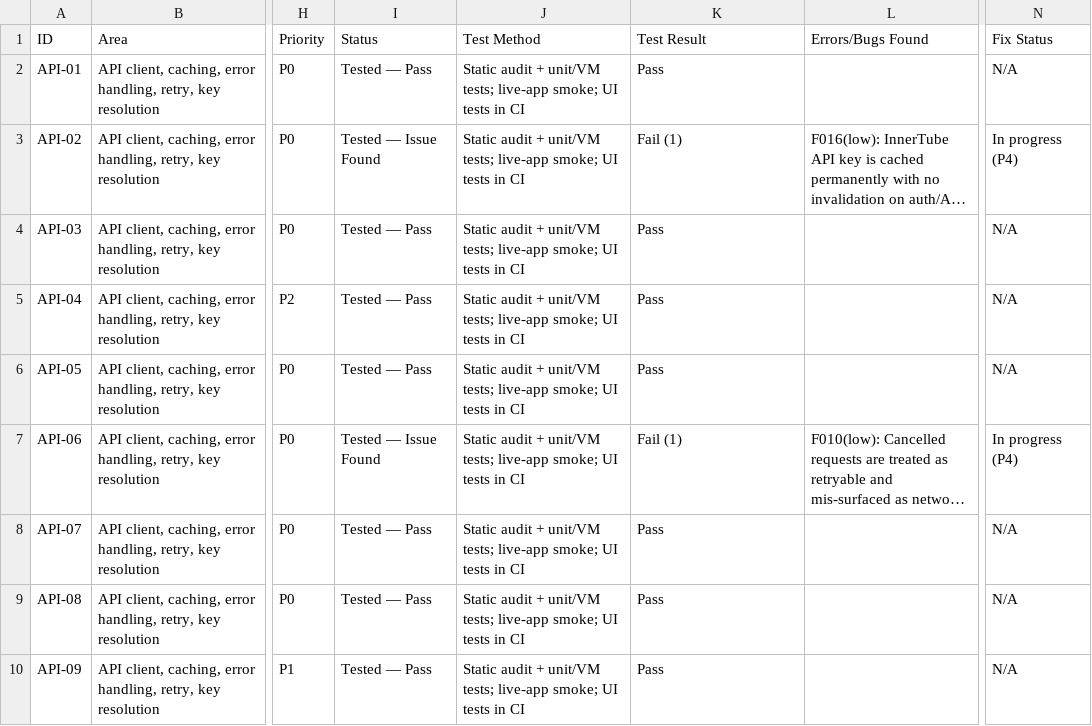
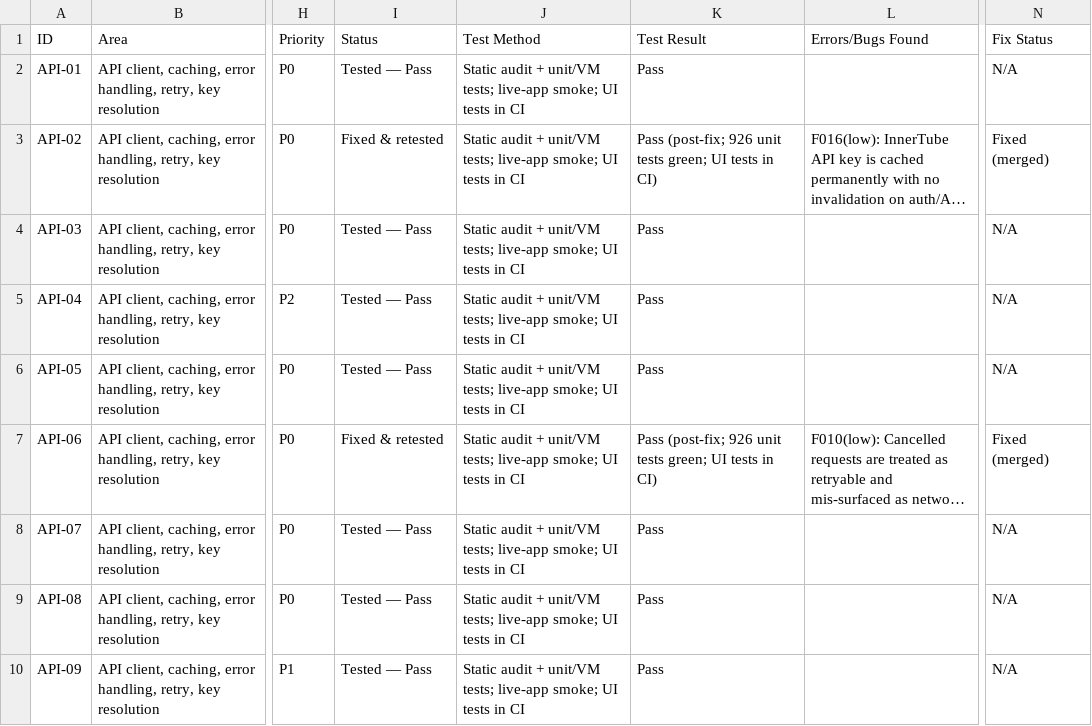
Before and after one commit to muunkk/Boombox, a CSV file: docs/user-stories.csv, drawn as a sheet; only a part is shown, gaps mark what is left out; long unchanged cells end in …; the diff covers the shown part only; the diff names each change by its address in the sheet, - before the commit and + after, or states it on an @@ line.

Commit message:
docs(qa): mark all 35 findings fixed & retested (P4/P5)
- 4 fix batches merged; integrated branch passes 926 unit tests, 0 failures.
- CSV: 44 flagged stories -> Fixed & retested.
- audit-findings.md regenerated as RESOLVED with per-finding commit refs.
- progress.md: P4/P5 done + usage-limit recovery log.

```diff
--- a/docs/user-stories.csv
+++ b/docs/user-stories.csv
-I3 (Status): Tested — Issue Found
+I3 (Status): Fixed & retested
-K3 (Test Result): Fail (1)
+K3 (Test Result): Pass (post-fix; 926 unit tests green; UI tests in CI)
-N3 (Fix Status): In progress (P4)
+N3 (Fix Status): Fixed (merged)
-I7 (Status): Tested — Issue Found
+I7 (Status): Fixed & retested
-K7 (Test Result): Fail (1)
+K7 (Test Result): Pass (post-fix; 926 unit tests green; UI tests in CI)
-N7 (Fix Status): In progress (P4)
+N7 (Fix Status): Fixed (merged)
```
Also changed, not shown: 126 edited cells elsewhere in this file, 2 other files.
